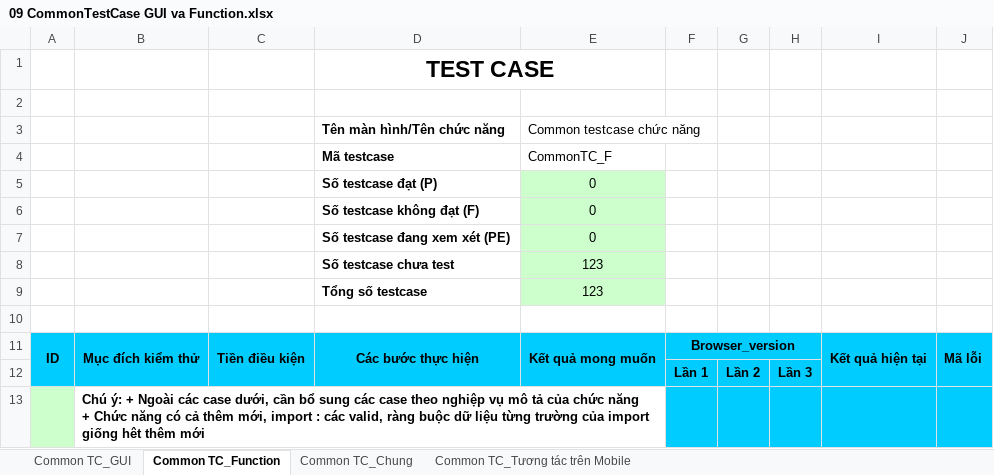
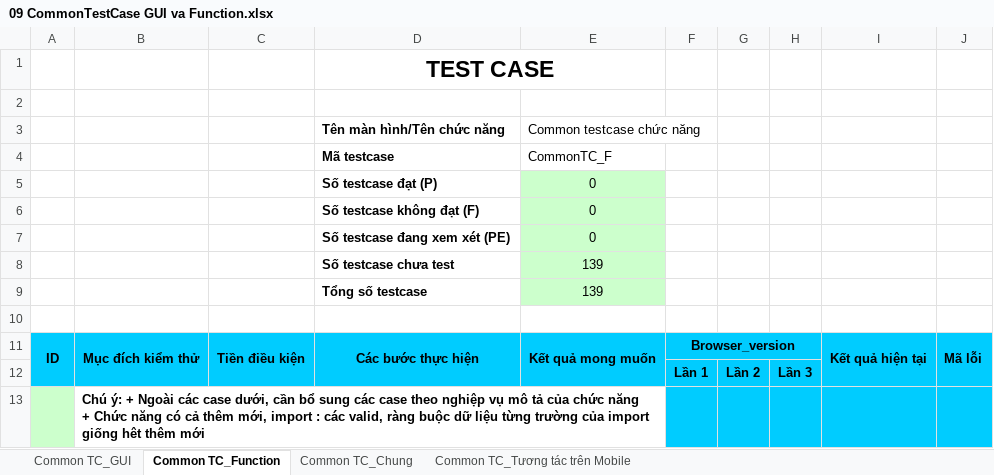
Before and after one commit to nguyenductien2706/EXP_TEST, an Excel workbook: Tester/Manual_Test/FILE/Test_case/Testcase_Common/09 CommonTestCase GUI va Function.xlsx, sheet Common TC_Function, drawn as a sheet; only a part is shown; values as stored, in another font and other column widths than the file's, no borders; conditional formats not drawn; the diff covers the shown part only; the diff names each change by its address in the sheet, - before the commit and + after, or states it on an @@ line.

Commit message:
update_lan2

```diff
--- a/Tester/Manual_Test/FILE/Test_case/Testcase_Common/09 CommonTestCase GUI va Function.xlsx (sheet Common TC_Function)
+++ b/Tester/Manual_Test/FILE/Test_case/Testcase_Common/09 CommonTestCase GUI va Function.xlsx (sheet Common TC_Function)
-E8:E9 (Common testcase chức năng): 123
+E8:E9 (Common testcase chức năng): 139
```
Also changed, not shown: 3 added rows, 7 hidden or unhidden rows and cell formats elsewhere in this sheet, hidden cells.
